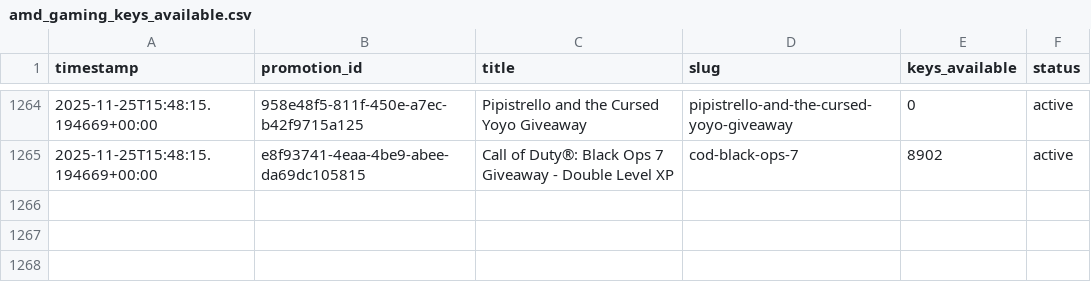
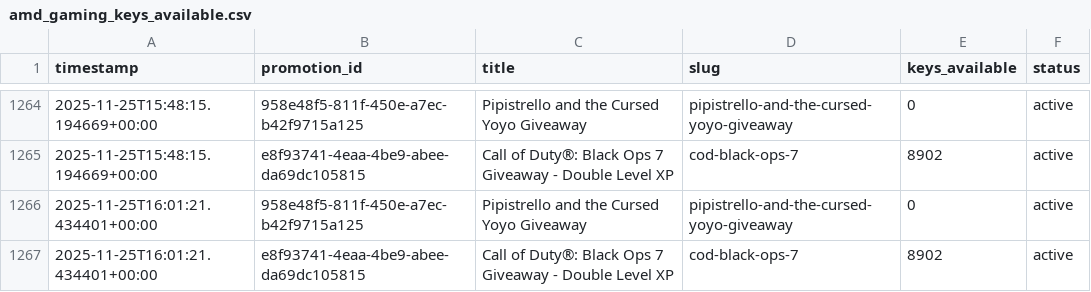
Before and after one commit to TheLovinator1/rss-feeds, a CSV file: pages/data/amd_gaming_keys_available.csv, drawn as a sheet; only a part is shown, gaps mark what is left out; the diff names each change by its address in the sheet, - before the commit and + after, or states it on an @@ line.

```diff
--- a/pages/data/amd_gaming_keys_available.csv
+++ b/pages/data/amd_gaming_keys_available.csv
+row 1266: 2025-11-25T16:01:21.434401+00:00 | 958e48f5-811f-450e-a7ec-b42f9715a125 | Pipistrello and the Cursed Yoyo Giveaway | pipistrello-and-the-cursed-yoyo-giveaway | 0 | active
+row 1267: 2025-11-25T16:01:21.434401+00:00 | e8f93741-4eaa-4be9-abee-da69dc105815 | Call of Duty®: Black Ops 7 Giveaway - Double Level XP | cod-black-ops-7 | 8902 | active
```
